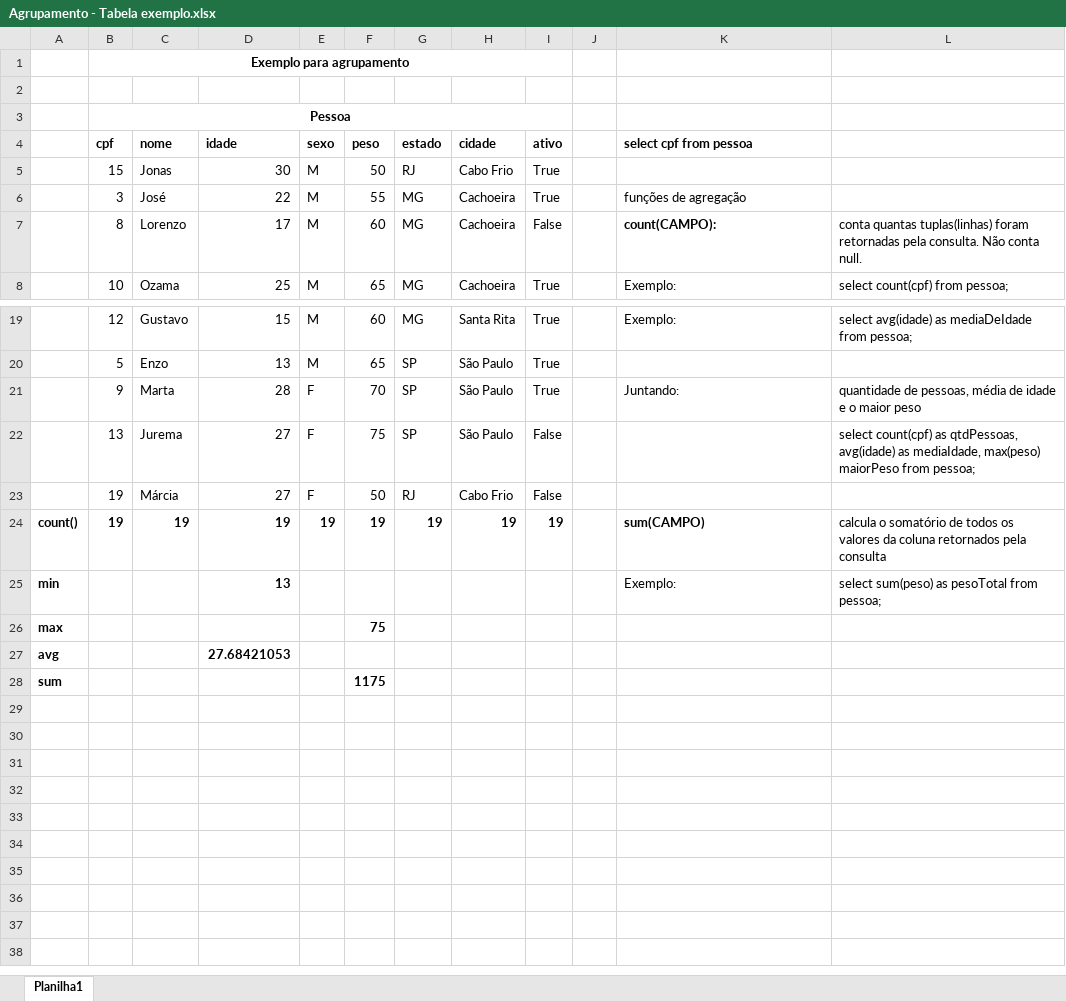
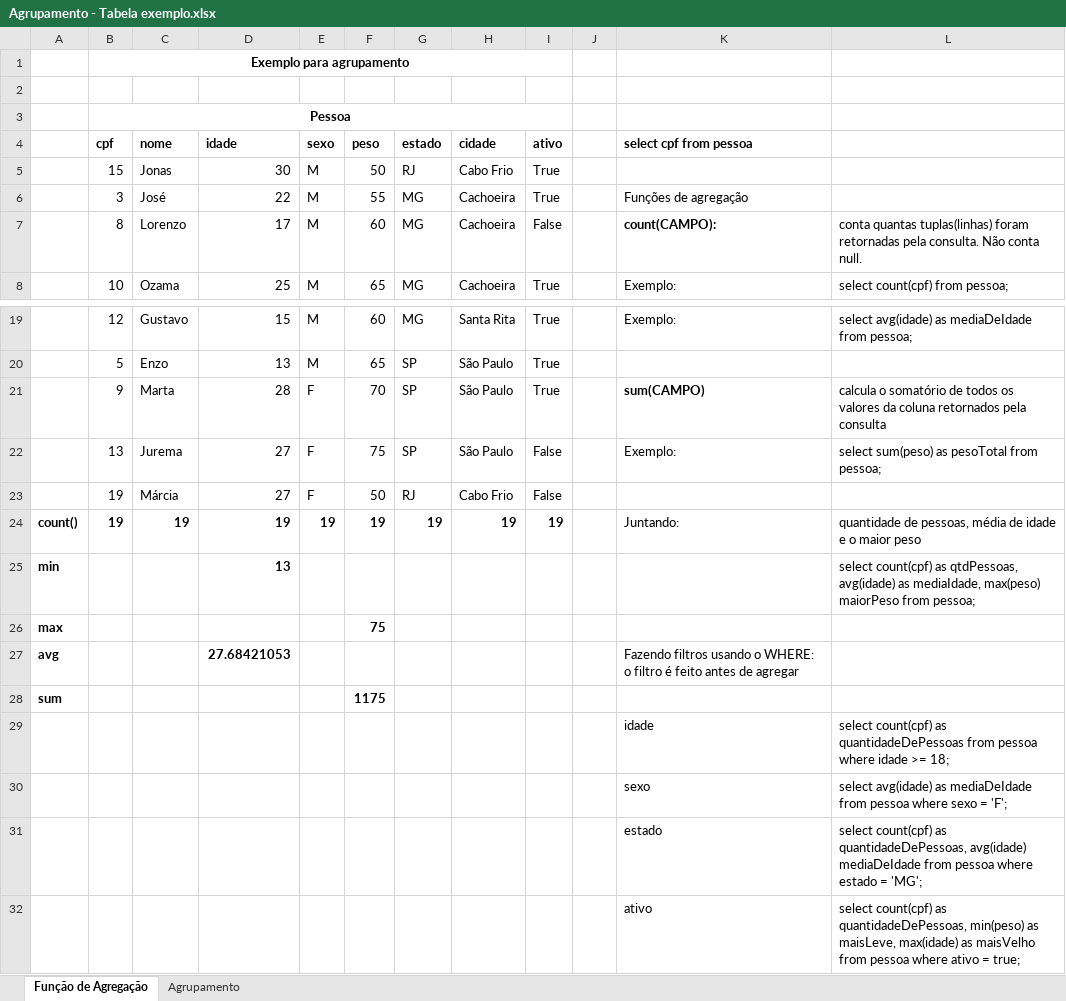
Before and after one commit to univas/2021-bd2, an Excel workbook: agrupamento/Agrupamento - Tabela exemplo.xlsx, sheet Função de Agregação, drawn as a sheet; only a part is shown, gaps mark what is left out; values as stored, in another font and other column widths than the file's, no borders; the diff names each change by its address in the sheet, - before the commit and + after, or states it on an @@ line.

Commit message:
Agrupamento com GROUP BY

```diff
--- a/agrupamento/Agrupamento - Tabela exemplo.xlsx (sheet Função de Agregação)
+++ b/agrupamento/Agrupamento - Tabela exemplo.xlsx (sheet Função de Agregação)
-sheet tab: Planilha1
+sheet tab: Função de Agregação
+sheet tab: Agrupamento
-K6 (select cpf from pessoa): funções de agregação
+K6 (select cpf from pessoa): Funções de agregação
-K21 (select cpf from pessoa): Juntando:
+K21 (select cpf from pessoa): sum(CAMPO)
-K21 bold: off
+K21 bold: on
-L21: quantidade de pessoas, média de idade e o maior peso
+L21: calcula o somatório de todos os valores da coluna retornados pela consulta
-K22 (select cpf from pessoa): (empty)
+K22 (select cpf from pessoa): Exemplo:
-L22: select count(cpf) as qtdPessoas, avg(idade) as mediaIdade, max(peso) maiorPeso from pessoa;
+L22: select sum(peso) as pesoTotal from pessoa;
-K24 (select cpf from pessoa): sum(CAMPO)
+K24 (select cpf from pessoa): Juntando:
-K24 bold: on
+K24 bold: off
-L24: calcula o somatório de todos os valores da coluna retornados pela consulta
+L24: quantidade de pessoas, média de idade e o maior peso
-K25 (select cpf from pessoa): Exemplo:
+K25 (select cpf from pessoa): (empty)
-L25: select sum(peso) as pesoTotal from pessoa;
+L25: select count(cpf) as qtdPessoas, avg(idade) as mediaIdade, max(peso) maiorPeso from pessoa;
-K27 (select cpf from pessoa): (empty)
+K27 (select cpf from pessoa): Fazendo filtros usando o WHERE: o filtro é feito antes de agregar
+row 29:  |  |  |  |  |  |  |  |  |  | idade | select count(cpf) as quantidadeDePessoas from pessoa where idade >= 18;
+row 30:  |  |  |  |  |  |  |  |  |  | sexo | select avg(idade) as mediaDeIdade from pessoa where sexo = 'F';
+row 31:  |  |  |  |  |  |  |  |  |  | estado | select count(cpf) as quantidadeDePessoas, avg(idade) mediaDeIdade from pessoa where estado = 'MG';
+row 32:  |  |  |  |  |  |  |  |  |  | ativo | select count(cpf) as quantidadeDePessoas, min(peso) as maisLeve, max(idade) as maisVelho from pessoa where ativo = true;
```
